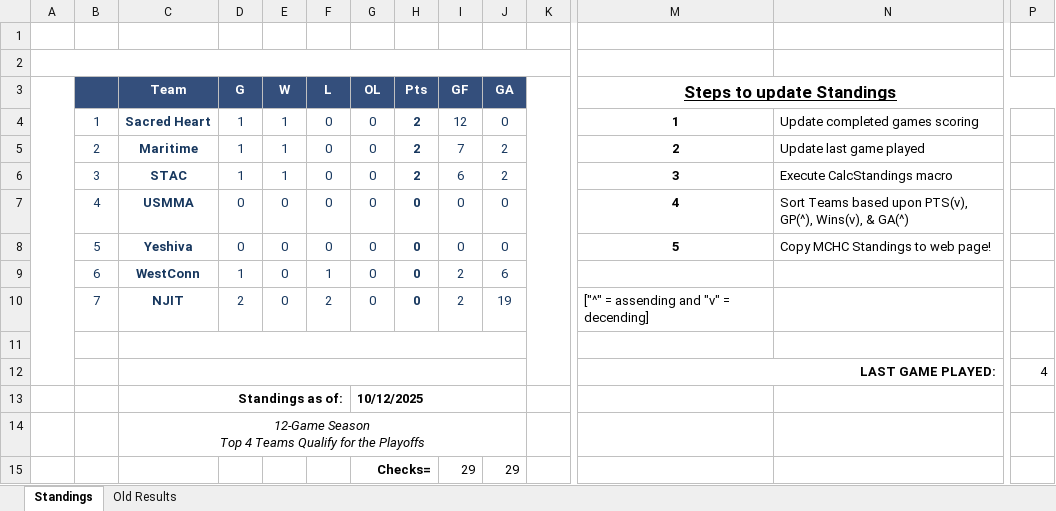
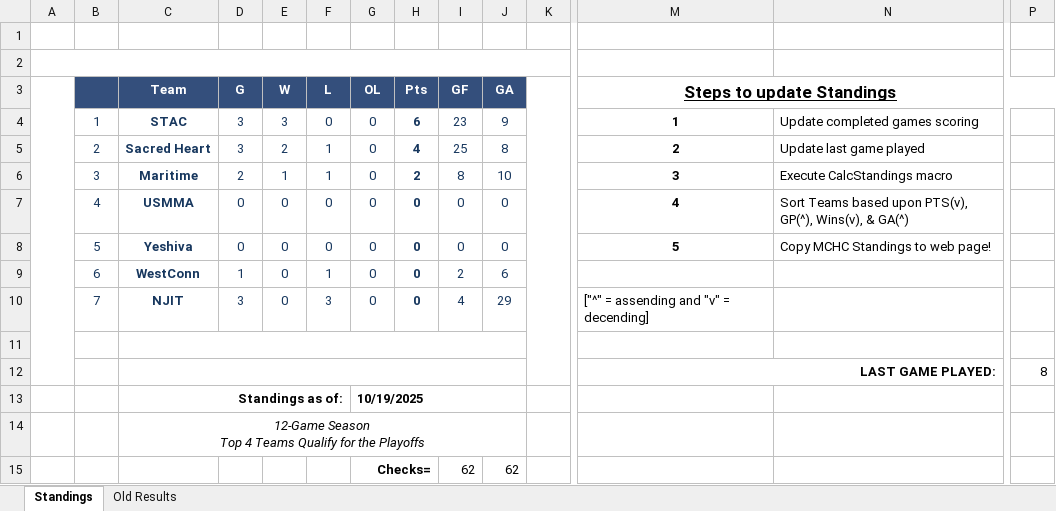
Before and after one commit to michael-m-casserly/methockey, an Excel workbook: DataFiles/MCHC 2025-26 Standings Worksheet.xlsm, sheet Standings, drawn as a sheet; only a part is shown, gaps mark what is left out; values as stored, in another font and other column widths than the file's, no borders; charts and pictures not drawn; removed rows and columns are numbered as before the commit, all else as after; rows hold the shown columns only; the diff names each change by its address in the sheet, - before the commit and + after, or states it on an @@ line.

```diff
--- a/DataFiles/MCHC 2025-26 Standings Worksheet.xlsm (sheet Standings)
+++ b/DataFiles/MCHC 2025-26 Standings Worksheet.xlsm (sheet Standings)
-row 4:  | 1 | Sacred Heart | 1 | 1 | 0 | 0 | 2 | 12 | 0 |  | 1 | Update completed games scoring
-row 5:  | 2 | Maritime | 1 | 1 | 0 | 0 | 2 | 7 | 2 |  | 2 | Update last game played
+row 4:  | 1 | STAC | 3 | 3 | 0 | 0 | 6 | 23 | 9 |  | 1 | Update completed games scoring
+row 5:  | 2 | Sacred Heart | 3 | 2 | 1 | 0 | 4 | 25 | 8 |  | 2 | Update last game played
-C6 (Team): STAC
+C6 (Team): Maritime
-D6 (G): 1
+D6 (G): 2
-F6 (L): 0
+F6 (L): 1
-I6 (GF): 6
+I6 (GF): 8
-J6 (GA): 2
+J6 (GA): 10
-D10 (G): 2
+D10 (G): 3
-F10 (L): 2
+F10 (L): 3
-I10 (GF): 2
+I10 (GF): 4
-J10 (GA): 19
+J10 (GA): 29
-P12: 4
+P12: 8
-G13 (OL): 10/12/2025
+G13 (OL): 10/19/2025
-row 15:  |  |  |  |  |  | Checks= |  | 29 | 29
+row 15:  |  |  |  |  |  | Checks= |  | 62 | 62
```
Also changed, not shown: sheet Old Results, DataFiles/MCHC 2025-26 Standings Worksheet - Atlantic.xlsm, 9 other files.
